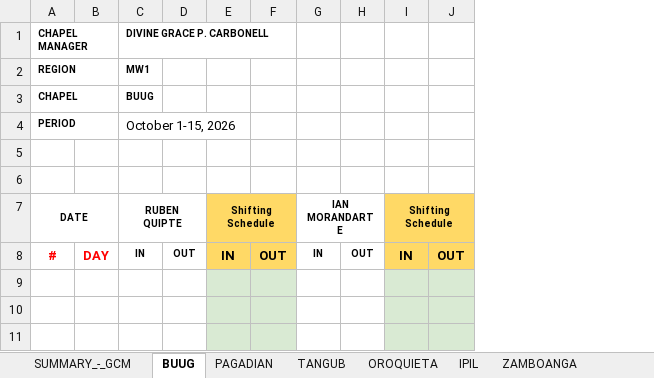
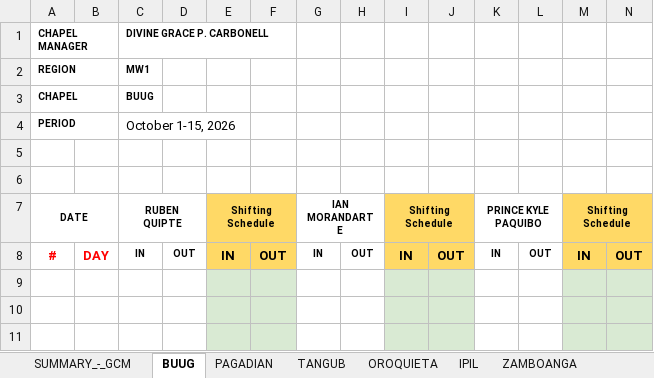
Before and after one commit to Adrian-Suson/mwt_attendance_system, an Excel workbook: public/DTR-template.xlsx, sheet BUUG, drawn as a sheet; only a part is shown; values as stored, in another font and other column widths than the file's, no borders; the diff names each change by its address in the sheet, - before the commit and + after, or states it on an @@ line.

```diff
--- a/public/DTR-template.xlsx (sheet BUUG)
+++ b/public/DTR-template.xlsx (sheet BUUG)
+column K, rows 7-8: PRINCE KYLE PAQUIBO | IN
+column L, row 8: OUT
+column M, rows 7-8: Shifting Schedule | IN
+column N, row 8: OUT
```
Also changed, not shown: sheet SUMMARY_-_GCM, 4 other files.
